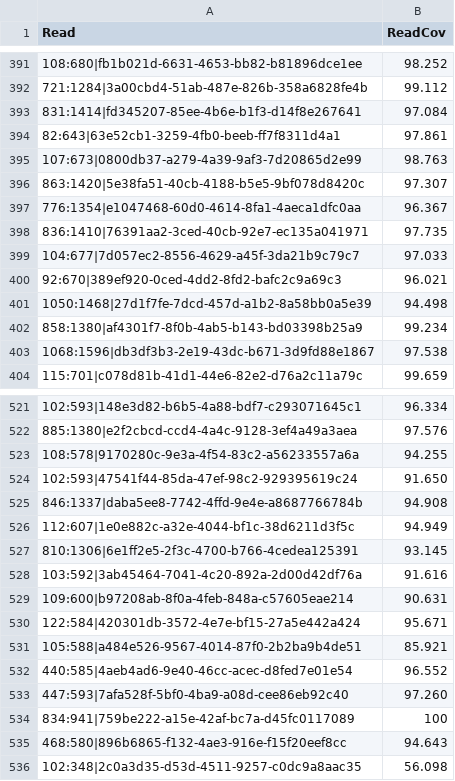
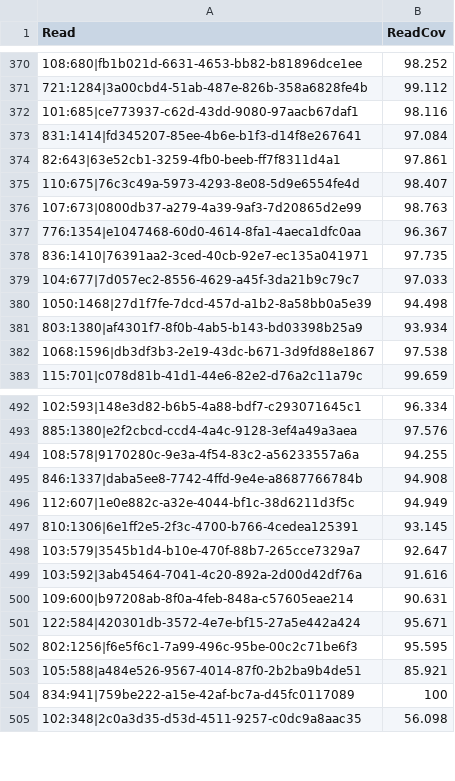
Before and after one commit to nanoporetech/pychopper, a TSV file: evaluation/wspace_RES_PHMM/read_cov.tsv, drawn as a sheet; only a part is shown, gaps mark what is left out; removed rows and columns are numbered as before the commit, all else as after; the diff covers the shown part only; the diff names each change by its address in the sheet, - before the commit and + after, or states it on an @@ line.

```diff
--- a/evaluation/wspace_RES_PHMM/read_cov.tsv
+++ b/evaluation/wspace_RES_PHMM/read_cov.tsv
+row 372: 101:685|ce773937-c62d-43dd-9080-97aacb67daf1 | 98.116
+row 375: 110:675|76c3c49a-5973-4293-8e08-5d9e6554fe4d | 98.407
-row 396: 863:1420|5e38fa51-40cb-4188-b5e5-9bf078d8420c | 97.307
-row 400: 92:670|389ef920-0ced-4dd2-8fd2-bafc2c9a69c3 | 96.021
-row 402: 858:1380|af4301f7-8f0b-4ab5-b143-bd03398b25a9 | 99.234
+row 381: 803:1380|af4301f7-8f0b-4ab5-b143-bd03398b25a9 | 93.934
-row 524: 102:593|47541f44-85da-47ef-98c2-929395619c24 | 91.650
+row 498: 103:579|3545b1d4-b10e-470f-88b7-265cce7329a7 | 92.647
+row 502: 802:1256|f6e5f6c1-7a99-496c-95be-00c2c71be6f3 | 95.595
-row 532: 440:585|4aeb4ad6-9e40-46cc-acec-d8fed7e01e54 | 96.552
-row 533: 447:593|7afa528f-5bf0-4ba9-a08d-cee86eb92c40 | 97.260
-row 535: 468:580|896b6865-f132-4ae3-916e-f15f20eef8cc | 94.643
```
Also changed, not shown: 21 added rows and 59 removed rows elsewhere in this file, evaluation/wspace_RES_EDLIB/read_cov.tsv, evaluation/wspace_RES_EDLIB/ref_cov.tsv, 56 other files.
